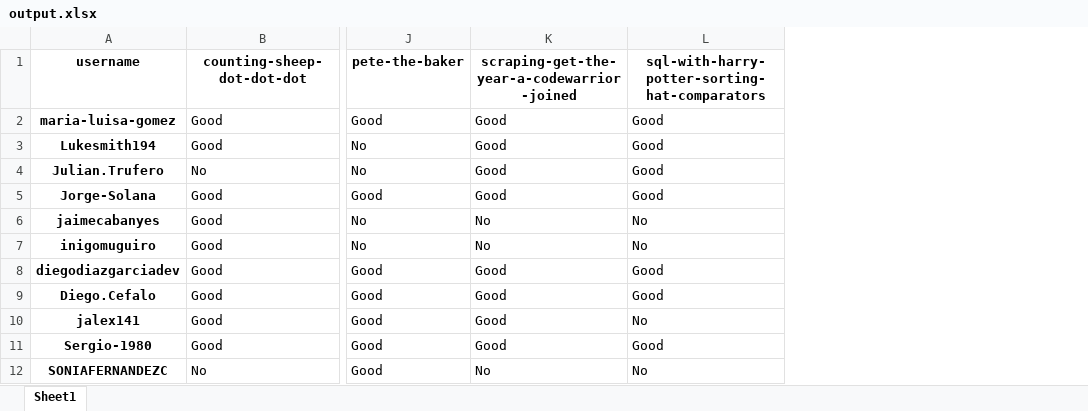
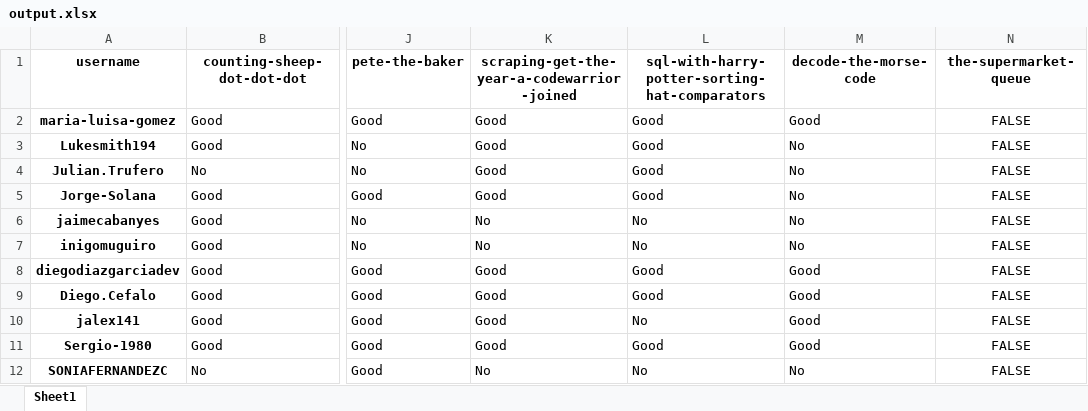
Before and after one commit to PauPerL/codewars-kata-student-correction-ih, an Excel workbook: output/output.xlsx, sheet Sheet1, drawn as a sheet; only a part is shown, gaps mark what is left out; values as stored, in another font and other column widths than the file's, no borders; the diff names each change by its address in the sheet, - before the commit and + after, or states it on an @@ line.

```diff
--- a/output/output.xlsx (sheet Sheet1)
+++ b/output/output.xlsx (sheet Sheet1)
+column M (decode-the-morse-code), rows 2-12: Good | No | No | No | No | No | Good | Good | Good | Good | No
+column N (the-supermarket-queue), rows 2-12: all FALSE
```
Also changed, not shown: 2 other files.
